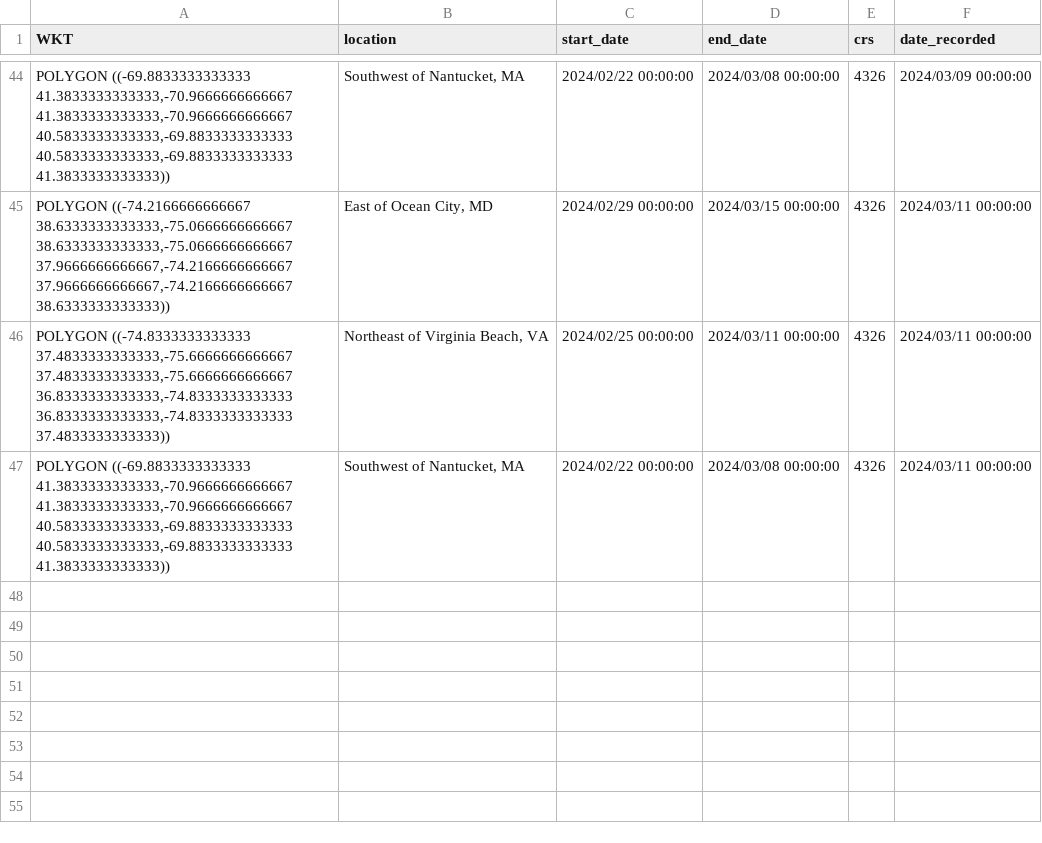
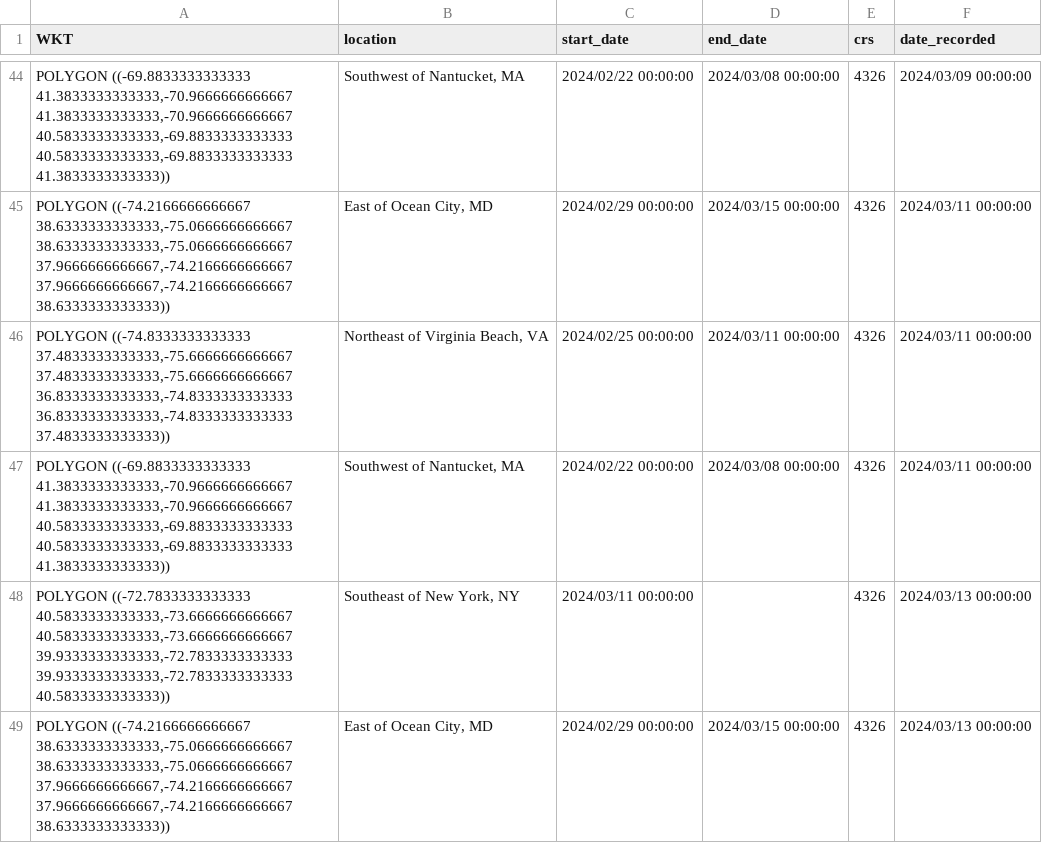
Before and after one commit to Tail-Winds/rtwb-flyway, a CSV file: slow_zone_log.csv, drawn as a sheet; only a part is shown, gaps mark what is left out.

```diff
--- a/slow_zone_log.csv
+++ b/slow_zone_log.csv
@@ -47 +47,3 @@ WKT,location,start_date,end_date,crs,date_recorded
 "POLYGON ((-69.8833333333333 41.3833333333333,-70.9666666666667 41.3833333333333,-70.9666666666667 40.5833333333333,-69.8833333333333 40.5833333333333,-69.8833333333333 41.3833333333333))","Southwest of Nantucket, MA",2024/02/22 00:00:00,2024/03/08 00:00:00,"4326",2024/03/11 00:00:00
+"POLYGON ((-72.7833333333333 40.5833333333333,-73.6666666666667 40.5833333333333,-73.6666666666667 39.9333333333333,-72.7833333333333 39.9333333333333,-72.7833333333333 40.5833333333333))","Southeast of New York, NY",2024/03/11 00:00:00,,"4326",2024/03/13 00:00:00
+"POLYGON ((-74.2166666666667 38.6333333333333,-75.0666666666667 38.6333333333333,-75.0666666666667 37.9666666666667,-74.2166666666667 37.9666666666667,-74.2166666666667 38.6333333333333))","East of Ocean City, MD",2024/02/29 00:00:00,2024/03/15 00:00:00,"4326",2024/03/13 00:00:00
```
Also changed, not shown: rtwb_detections.csv, 8 other files.
